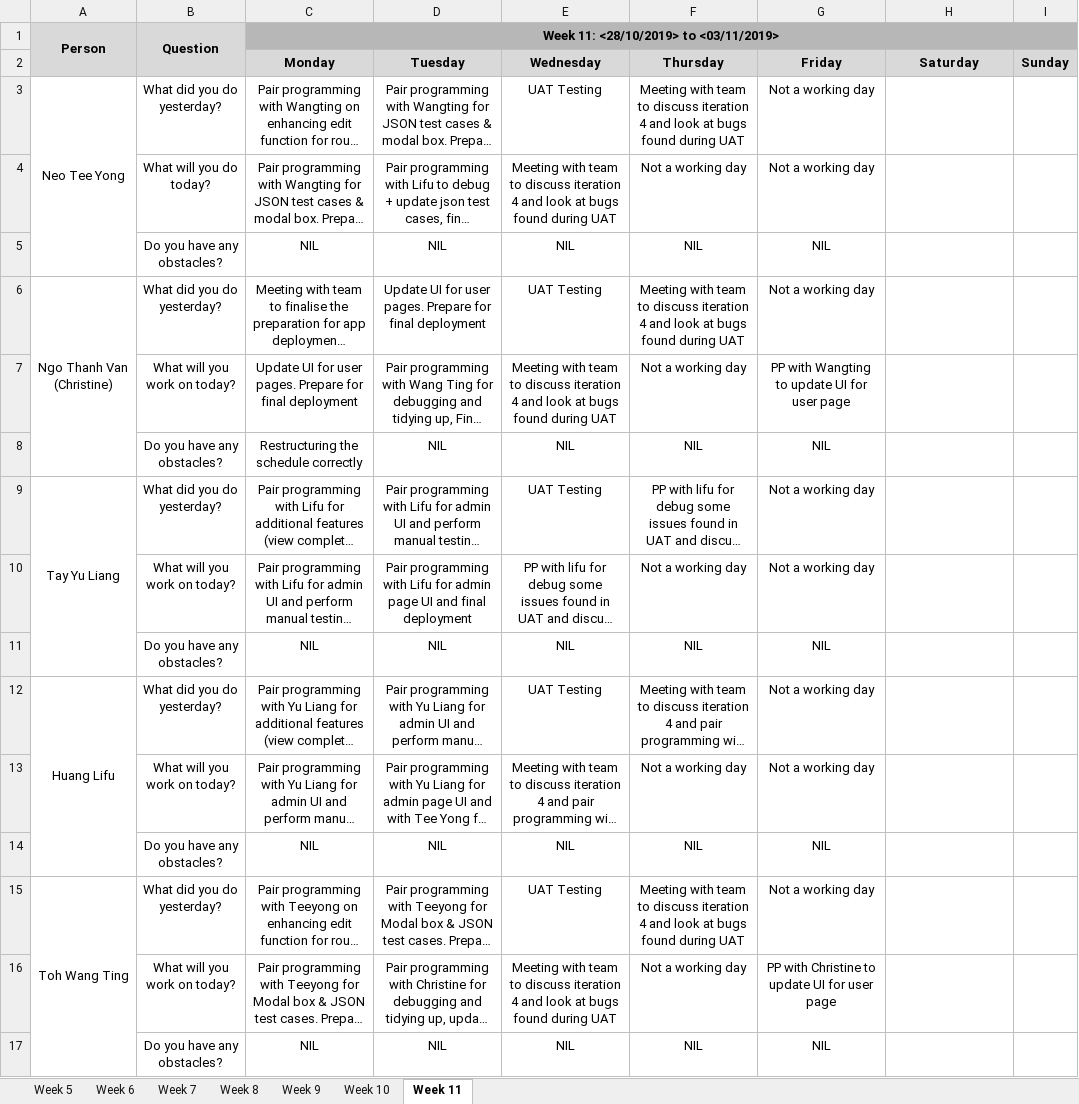
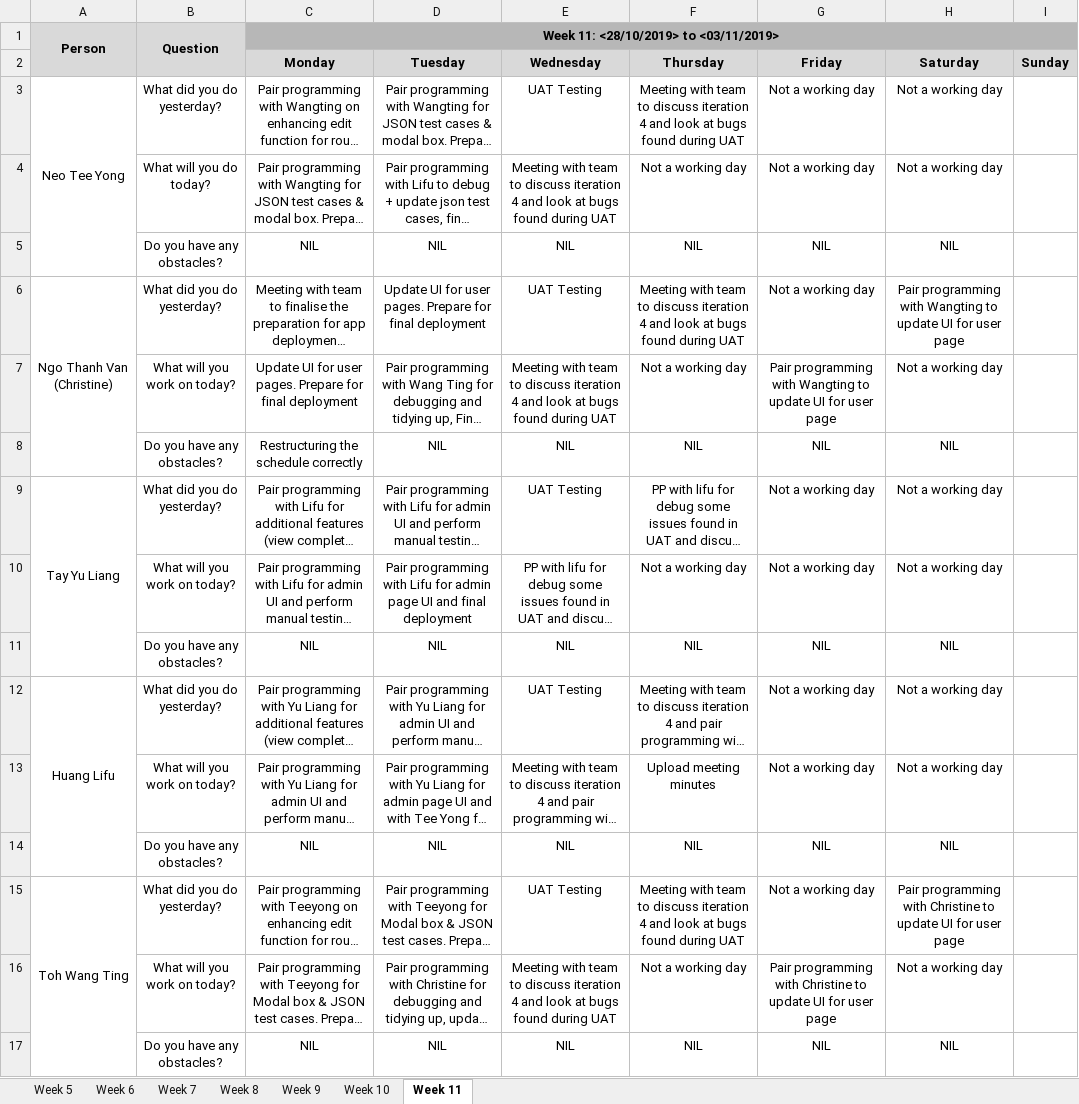
Before and after one commit to lifuhuang97/course-bidding-system, an Excel workbook: metrics/du.xlsx, sheet Week 11, drawn as a sheet; long unchanged cells end in …; values as stored, in another font and other column widths than the file's, no borders; the diff names each change by its address in the sheet, - before the commit and + after, or states it on an @@ line.

Commit message:
Update du.xlsx

```diff
--- a/metrics/du.xlsx (sheet Week 11)
+++ b/metrics/du.xlsx (sheet Week 11)
-H3:H4 (Saturday): (empty)
+H3:H4 (Saturday): Not a working day
-H5 (Saturday): (empty)
+H5 (Saturday): NIL
-H6 (Saturday): (empty)
+H6 (Saturday): Pair programming with Wangting to update UI for user page
-G7 (Friday): PP with Wangting…
+G7 (Friday): Pair programming with Wangting…
-H7 (Saturday): (empty)
+H7 (Saturday): Not a working day
-H8 (Saturday): (empty)
+H8 (Saturday): NIL
-H9:H10 (Saturday): (empty)
+H9:H10 (Saturday): Not a working day
-H11 (Saturday): (empty)
+H11 (Saturday): NIL
-H12:H13 (Saturday): (empty)
+H12:H13 (Saturday): Not a working day
-F13 (Thursday): Not a working day
+F13 (Thursday): Upload meeting minutes
-H14 (Saturday): (empty)
+H14 (Saturday): NIL
-H15 (Saturday): (empty)
+H15 (Saturday): Pair programming with Christine to update UI for user page
-G16 (Friday): PP with Christine…
+G16 (Friday): Pair programming with Christine…
-H16 (Saturday): (empty)
+H16 (Saturday): Not a working day
-H17 (Saturday): (empty)
+H17 (Saturday): NIL
```
